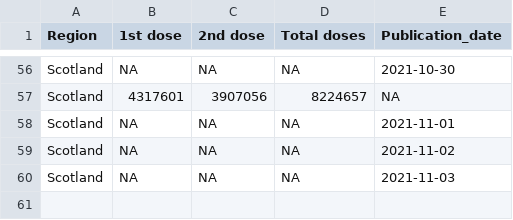
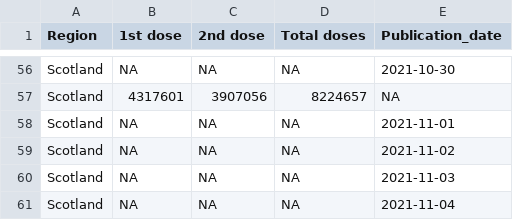
Before and after one commit to externality44/Automate-vaccine-briefing, a CSV file: data/scot_vaccine.csv, drawn as a sheet; only a part is shown, gaps mark what is left out; the diff names each change by its address in the sheet, - before the commit and + after, or states it on an @@ line.

```diff
--- a/data/scot_vaccine.csv
+++ b/data/scot_vaccine.csv
+row 61: Scotland | NA | NA | NA | 2021-11-04
```
Also changed, not shown: data/NI_vaccine.csv, data/wales_vaccine.csv.
